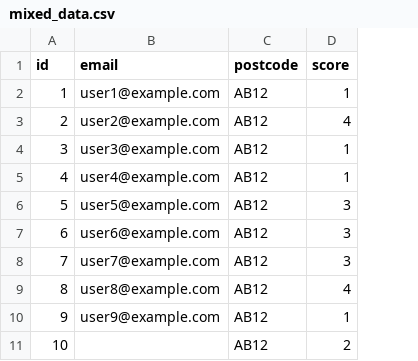
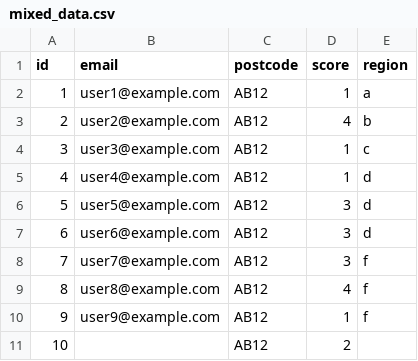
Before and after one commit to justinmckeown/privacy-profiler, a CSV file: data-input/mixed_data.csv, drawn as a sheet; only a part is shown; the diff names each change by its address in the sheet, - before the commit and + after, or states it on an @@ line.

```diff
--- a/data-input/mixed_data.csv
+++ b/data-input/mixed_data.csv
+column E (region), rows 2-10: a | b | c | d | d | d | f | f | f
```
Also changed, not shown: 7 other files.
